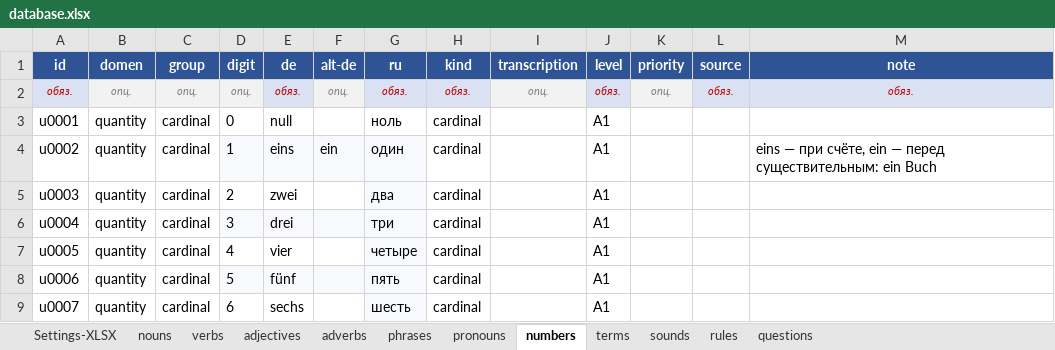
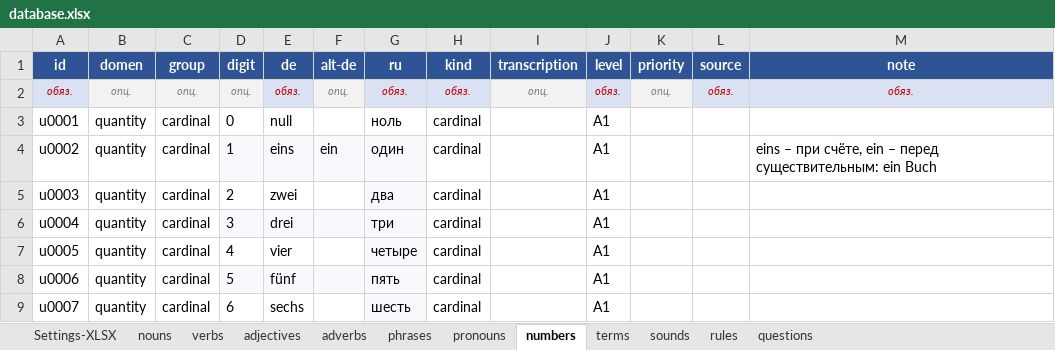
Before and after one commit to R4-studio/deutsch-tools, an Excel workbook: database.xlsx, sheet numbers, drawn as a sheet; only a part is shown; values as stored, in another font and other column widths than the file's, no borders; charts and pictures not drawn; the diff names each change by its address in the sheet, - before the commit and + after, or states it on an @@ line.

```diff
--- a/database.xlsx (sheet numbers)
+++ b/database.xlsx (sheet numbers)
-M4 (note): eins — при счёте, ein — перед существительным:…
+M4 (note): eins – при счёте, ein – перед существительным:…
```
Also changed, not shown: sheet rules, sheet nouns, sheet phrases, sheet pronouns, sheet verbs, 7 other files.
